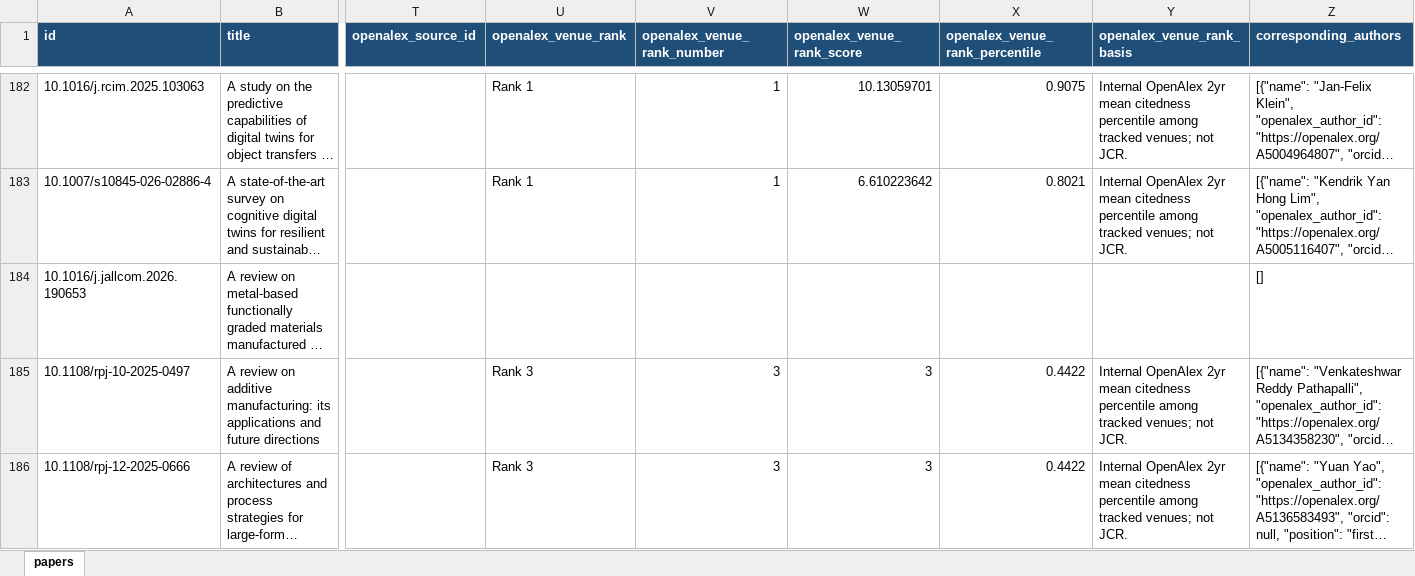
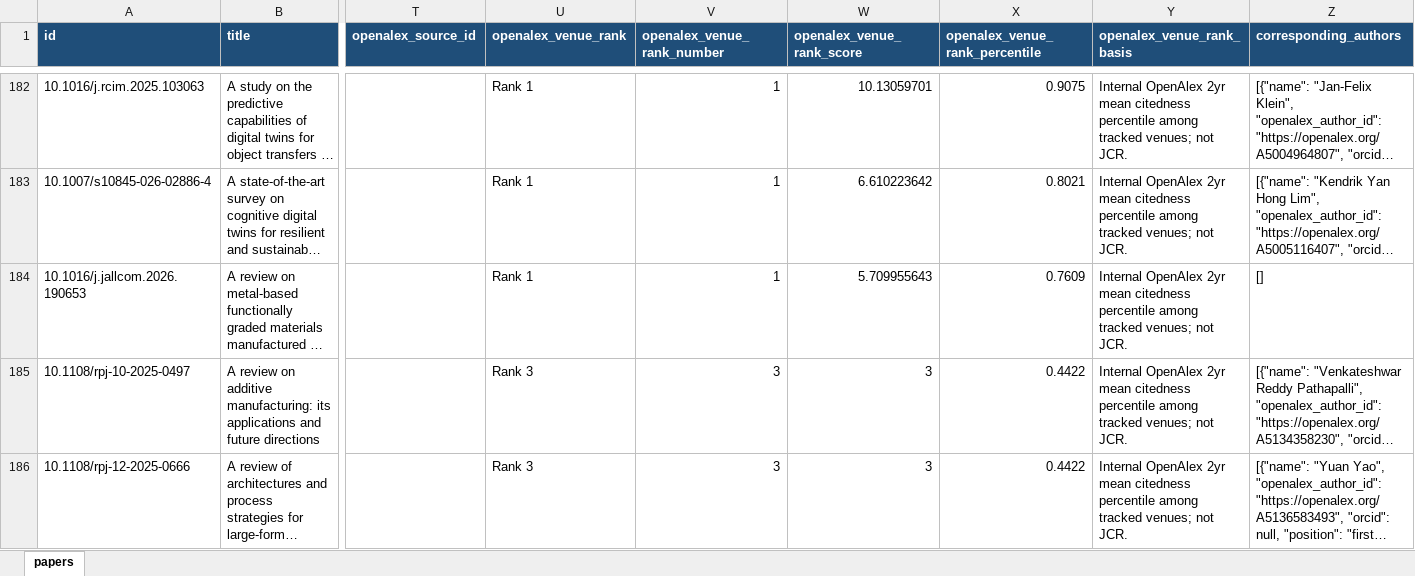
Before and after one commit to lko9911/GPT_Paper_research, an Excel workbook: data/papers.xlsx, sheet papers, drawn as a sheet; only a part is shown, gaps mark what is left out; long unchanged cells end in …; values as stored, in another font and other column widths than the file's, no borders; the diff covers the shown part only; the diff names each change by its address in the sheet, - before the commit and + after, or states it on an @@ line.

```diff
--- a/data/papers.xlsx (sheet papers)
+++ b/data/papers.xlsx (sheet papers)
-U184 (openalex_venue_rank): (empty)
+U184 (openalex_venue_rank): Rank 1
-V184 (openalex_venue_rank_number): (empty)
+V184 (openalex_venue_rank_number): 1
-W184 (openalex_venue_rank_score): (empty)
+W184 (openalex_venue_rank_score): 5.709955643
-X184 (openalex_venue_rank_percentile): (empty)
+X184 (openalex_venue_rank_percentile): 0.7609
-Y184 (openalex_venue_rank_basis): (empty)
+Y184 (openalex_venue_rank_basis): Internal OpenAlex 2yr mean citedness percentile among tracked venues; not JCR.
```
Also changed, not shown: 21 edited cells elsewhere in this sheet, 21 other files.
